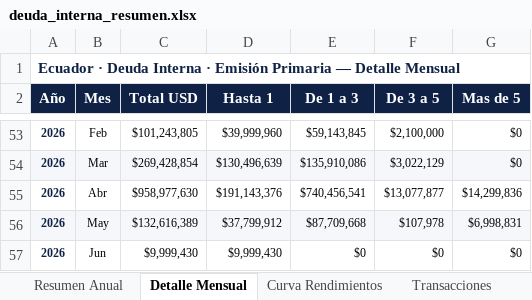
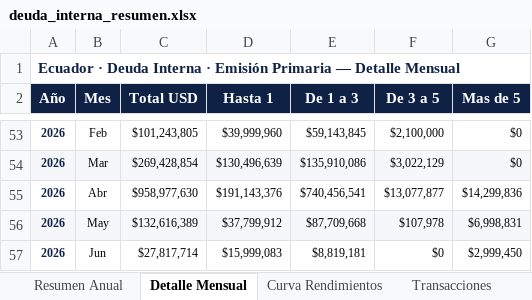
Before and after one commit to lorenzmaldo/aequus-economics, an Excel workbook: deuda-interna/deuda_interna_resumen.xlsx, sheet Detalle Mensual, drawn as a sheet; only a part is shown, gaps mark what is left out; values as stored, in another font and other column widths than the file's, no borders; removed rows and columns are numbered as before the commit, all else as after; the diff names each change by its address in the sheet, - before the commit and + after, or states it on an @@ line.

```diff
--- a/deuda-interna/deuda_interna_resumen.xlsx (sheet Detalle Mensual)
+++ b/deuda-interna/deuda_interna_resumen.xlsx (sheet Detalle Mensual)
-row 57: 2026 | Jun | $9,999,430 | $9,999,430 | $0 | $0 | $0
+row 57: 2026 | Jun | $27,817,714 | $15,999,083 | $8,819,181 | $0 | $2,999,450
```
Also changed, not shown: sheet Transacciones, sheet Resumen Anual, sheet Curva Rendimientos, 3 other files.
